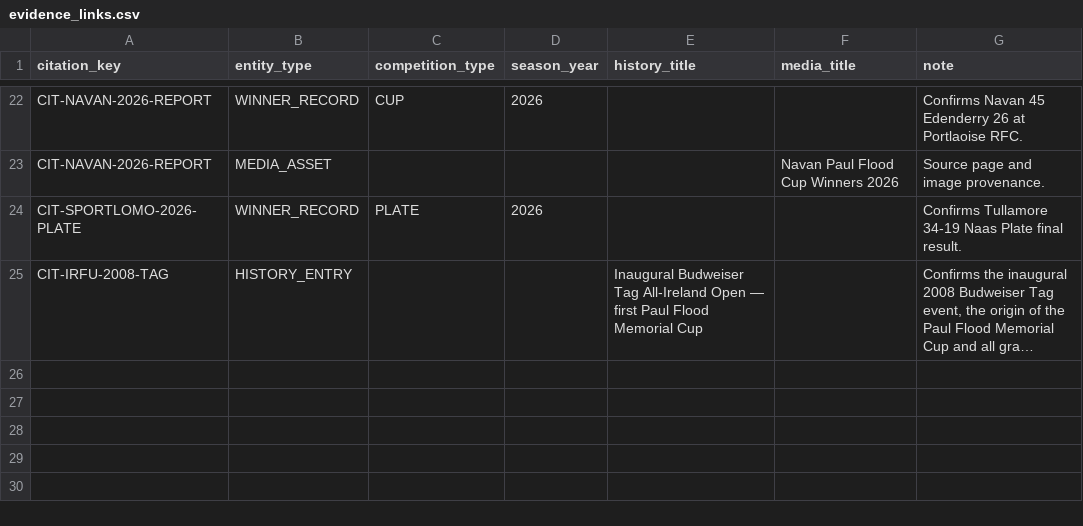
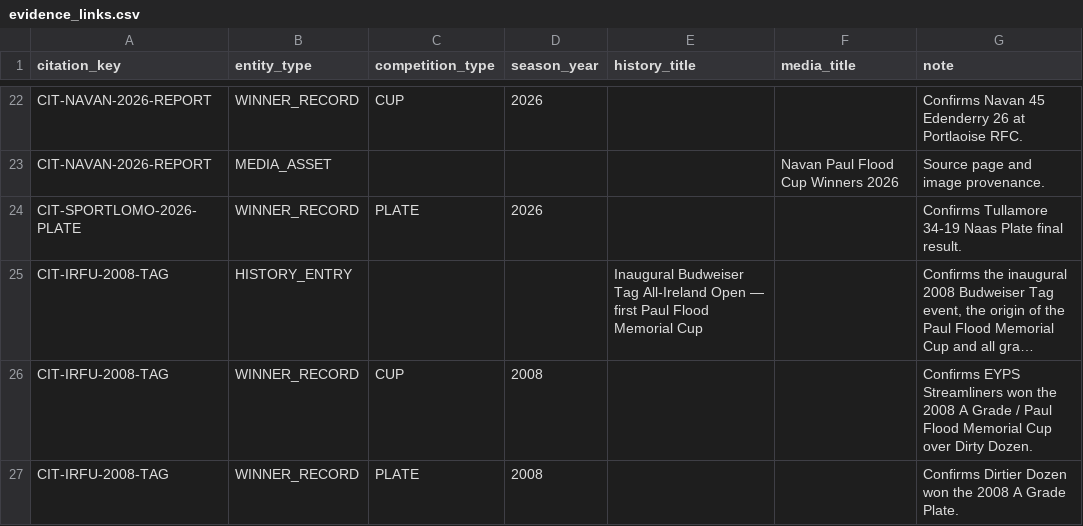
Before and after one commit to Dilogoat/PaulFlood, a CSV file: content/import/evidence_links.csv, drawn as a sheet; only a part is shown, gaps mark what is left out; long unchanged cells end in …; the diff names each change by its address in the sheet, - before the commit and + after, or states it on an @@ line.

```diff
--- a/content/import/evidence_links.csv
+++ b/content/import/evidence_links.csv
+row 26: CIT-IRFU-2008-TAG | WINNER_RECORD | CUP | 2008 |  |  | Confirms EYPS Streamliners won the 2008 A Grade / Paul Flood Memorial Cup over Dirty Dozen.
+row 27: CIT-IRFU-2008-TAG | WINNER_RECORD | PLATE | 2008 |  |  | Confirms Dirtier Dozen won the 2008 A Grade Plate.
```
Also changed, not shown: content/import/winner_records.csv, 1 other file.
